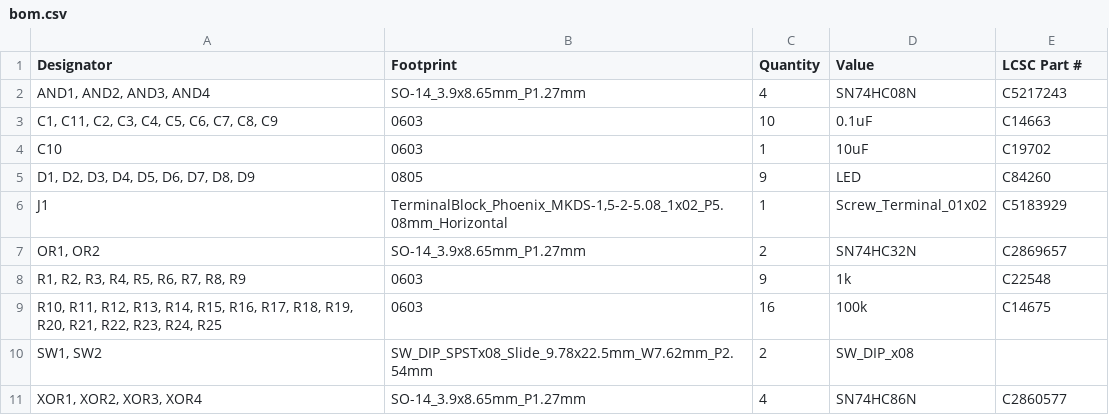
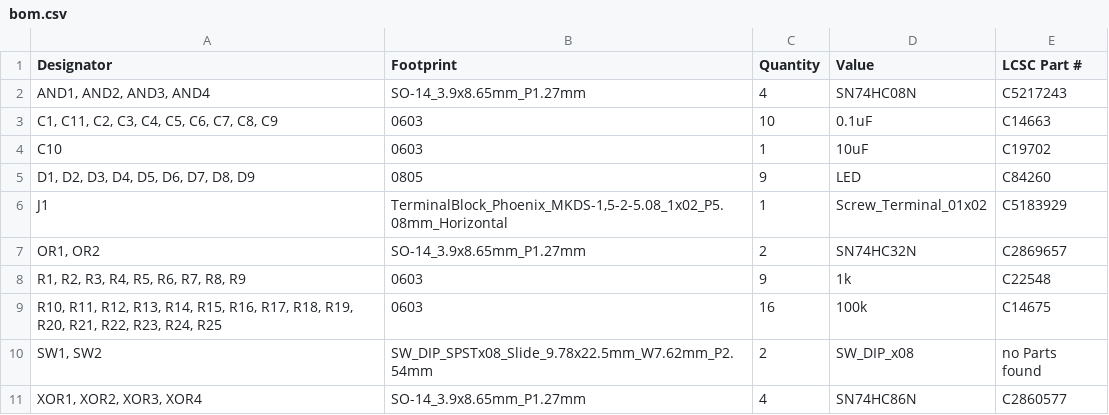
Before and after one commit to urgeny99/8-bit-binary-calculator, a CSV file: PRODUCTION/bom.csv, drawn as a sheet.

Commit message:
Fix BOM formatting and add missing parts

```diff
--- a/PRODUCTION/bom.csv
+++ b/PRODUCTION/bom.csv
@@ -9,3 +9,3 @@ J1,"TerminalBlock_Phoenix_MKDS-1,5-2-5.08_1x02_P5.08mm_Horizontal",1,Screw_Termi
 "R10, R11, R12, R13, R14, R15, R16, R17, R18, R19, R20, R21, R22, R23, R24, R25",0603,16,100k,C14675
-"SW1, SW2",SW_DIP_SPSTx08_Slide_9.78x22.5mm_W7.62mm_P2.54mm,2,SW_DIP_x08,
+"SW1, SW2",SW_DIP_SPSTx08_Slide_9.78x22.5mm_W7.62mm_P2.54mm,2,SW_DIP_x08,no Parts found
 "XOR1, XOR2, XOR3, XOR4",SO-14_3.9x8.65mm_P1.27mm,4,SN74HC86N,C2860577
```
